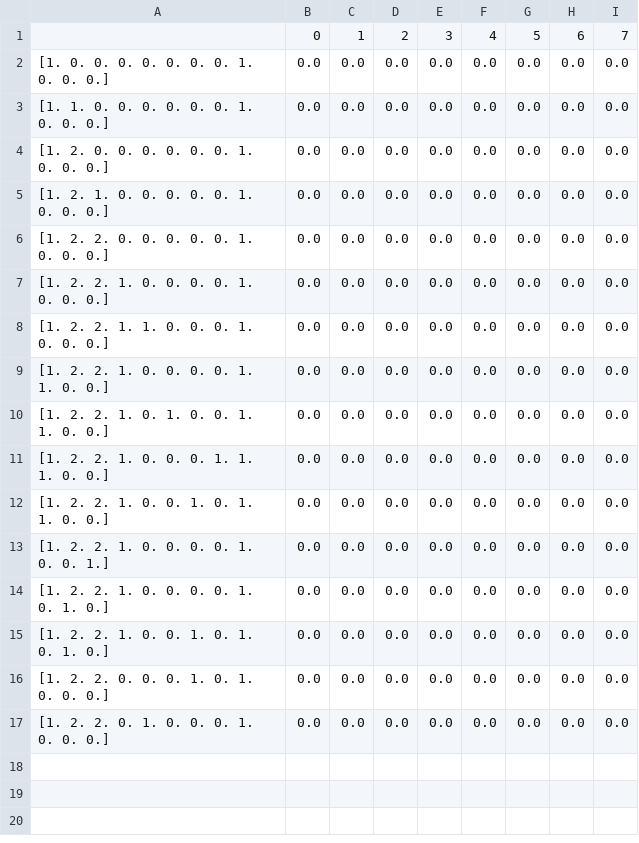
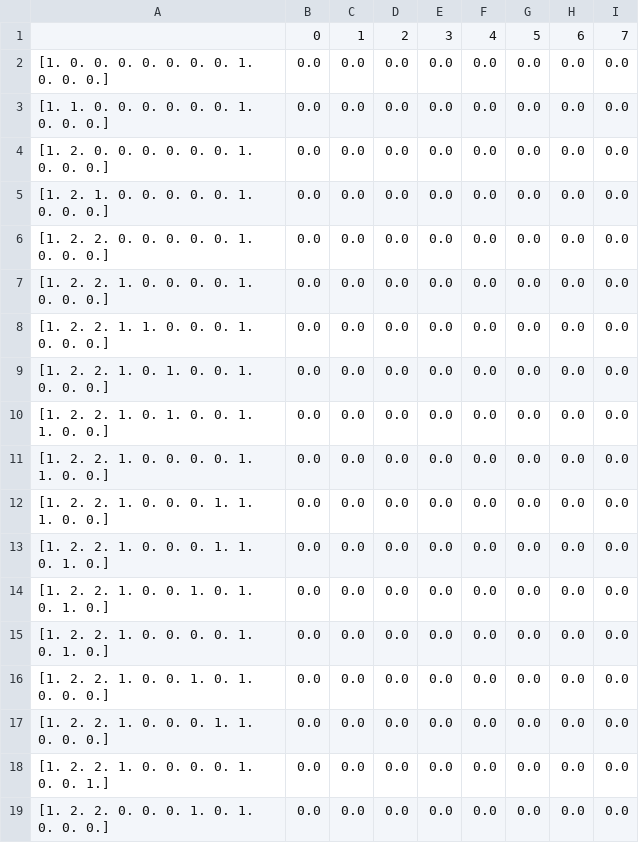
Before and after one commit to SouravPanda11/PYSC2-RL-Agents, a CSV file: Q-tables/Refined_agent_Q_1000.csv, drawn as a sheet.

Commit message:
added logs and q tables

```diff
--- a/Q-tables/Refined_agent_Q_1000.csv
+++ b/Q-tables/Refined_agent_Q_1000.csv
@@ -8,10 +8,12 @@
 [1. 2. 2. 1. 1. 0. 0. 0. 1. 0. 0. 0.],0.0,0.0,0.0,0.0,0.0,0.0,0.0,0.0
+[1. 2. 2. 1. 0. 1. 0. 0. 1. 0. 0. 0.],0.0,0.0,0.0,0.0,0.0,0.0,0.0,0.0
+[1. 2. 2. 1. 0. 1. 0. 0. 1. 1. 0. 0.],0.0,0.0,0.0,0.0,0.0,0.0,0.0,0.0
 [1. 2. 2. 1. 0. 0. 0. 0. 1. 1. 0. 0.],0.0,0.0,0.0,0.0,0.0,0.0,0.0,0.0
-[1. 2. 2. 1. 0. 1. 0. 0. 1. 1. 0. 0.],0.0,0.0,0.0,0.0,0.0,0.0,0.0,0.0
 [1. 2. 2. 1. 0. 0. 0. 1. 1. 1. 0. 0.],0.0,0.0,0.0,0.0,0.0,0.0,0.0,0.0
-[1. 2. 2. 1. 0. 0. 1. 0. 1. 1. 0. 0.],0.0,0.0,0.0,0.0,0.0,0.0,0.0,0.0
+[1. 2. 2. 1. 0. 0. 0. 1. 1. 0. 1. 0.],0.0,0.0,0.0,0.0,0.0,0.0,0.0,0.0
+[1. 2. 2. 1. 0. 0. 1. 0. 1. 0. 1. 0.],0.0,0.0,0.0,0.0,0.0,0.0,0.0,0.0
+[1. 2. 2. 1. 0. 0. 0. 0. 1. 0. 1. 0.],0.0,0.0,0.0,0.0,0.0,0.0,0.0,0.0
+[1. 2. 2. 1. 0. 0. 1. 0. 1. 0. 0. 0.],0.0,0.0,0.0,0.0,0.0,0.0,0.0,0.0
+[1. 2. 2. 1. 0. 0. 0. 1. 1. 0. 0. 0.],0.0,0.0,0.0,0.0,0.0,0.0,0.0,0.0
 [1. 2. 2. 1. 0. 0. 0. 0. 1. 0. 0. 1.],0.0,0.0,0.0,0.0,0.0,0.0,0.0,0.0
-[1. 2. 2. 1. 0. 0. 0. 0. 1. 0. 1. 0.],0.0,0.0,0.0,0.0,0.0,0.0,0.0,0.0
-[1. 2. 2. 1. 0. 0. 1. 0. 1. 0. 1. 0.],0.0,0.0,0.0,0.0,0.0,0.0,0.0,0.0
 [1. 2. 2. 0. 0. 0. 1. 0. 1. 0. 0. 0.],0.0,0.0,0.0,0.0,0.0,0.0,0.0,0.0
-[1. 2. 2. 0. 1. 0. 0. 0. 1. 0. 0. 0.],0.0,0.0,0.0,0.0,0.0,0.0,0.0,0.0
```
Also changed, not shown: 4 other files.
